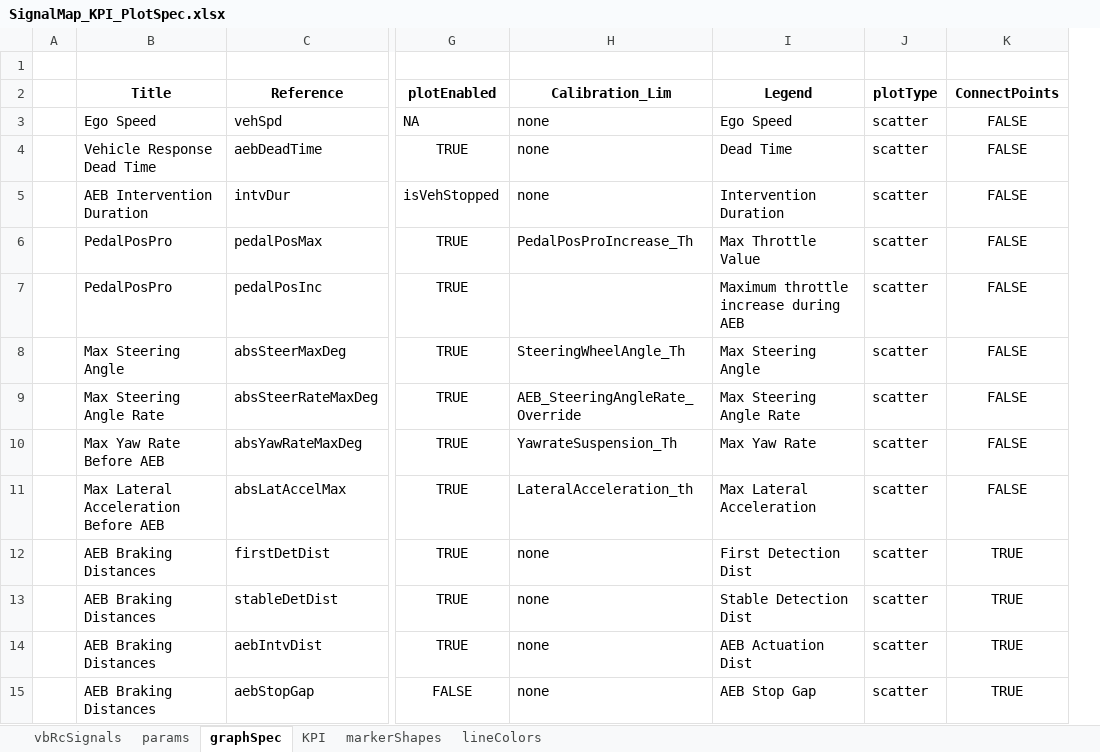
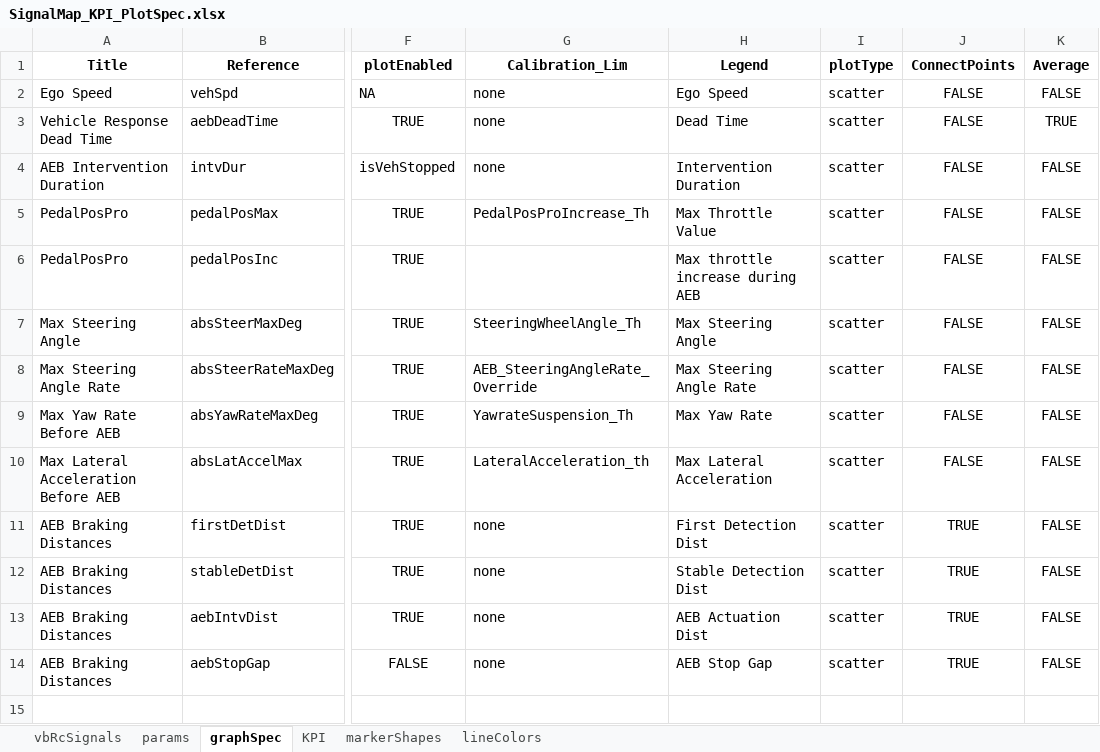
Before and after one commit to codeFarmerJack/AEB_KPI_Project, an Excel workbook: config/SignalMap_KPI_PlotSpec.xlsx, sheet graphSpec, drawn as a sheet; only a part is shown, gaps mark what is left out; values as stored, in another font and other column widths than the file's, no borders; removed rows and columns are numbered as before the commit, all else as after; rows hold the shown columns only; the diff names each change by its address in the sheet, - before the commit and + after, or states it on an @@ line.

```diff
--- a/config/SignalMap_KPI_PlotSpec.xlsx (sheet graphSpec)
+++ b/config/SignalMap_KPI_PlotSpec.xlsx (sheet graphSpec)
-column A, empty
+column K (Average), rows 2-14: FALSE | TRUE | FALSE | FALSE | FALSE | FALSE | FALSE | FALSE | FALSE | FALSE | FALSE | FALSE | FALSE
-row 1: (empty)
-H6 (Legend): Maximum throttle increase during AEB
+H6 (Legend): Max throttle increase during AEB
```
Also changed, not shown: 5 other files.
